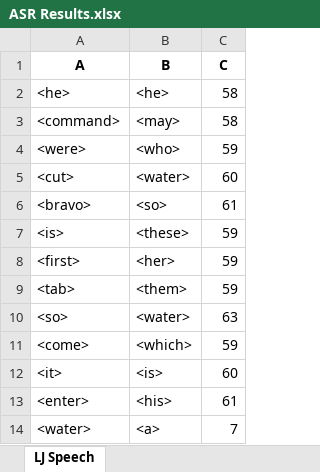
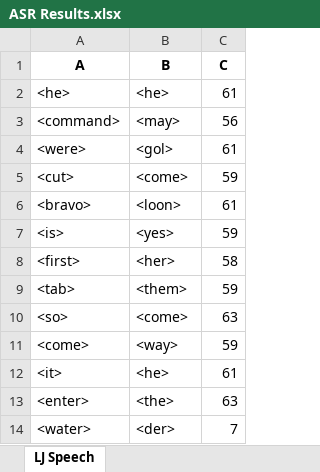
Before and after one commit to dshah1901/P4P-Transformer-ASR-for-Dysarthric-Spech, an Excel workbook: ASR Results.xlsx, sheet LJ Speech, drawn as a sheet; values as stored, in another font and other column widths than the file's, no borders; the diff names each change by its address in the sheet, - before the commit and + after, or states it on an @@ line.

```diff
--- a/ASR Results.xlsx (sheet LJ Speech)
+++ b/ASR Results.xlsx (sheet LJ Speech)
-C2 (C): 58
+C2 (C): 61
-C3 (C): 58
+C3 (C): 56
-B4 (B): <who>
+B4 (B): <gol>
-C4 (C): 59
+C4 (C): 61
-B5 (B): <water>
+B5 (B): <come>
-C5 (C): 60
+C5 (C): 59
-B6 (B): <so>
+B6 (B): <loon>
-B7 (B): <these>
+B7 (B): <yes>
-C8 (C): 59
+C8 (C): 58
-B10 (B): <water>
+B10 (B): <come>
-B11 (B): <which>
+B11 (B): <way>
-B12 (B): <is>
+B12 (B): <he>
-C12 (C): 60
+C12 (C): 61
-B13 (B): <his>
+B13 (B): <the>
-C13 (C): 61
+C13 (C): 63
-B14 (B): <a>
+B14 (B): <der>
```
Also changed, not shown: Dysarthric Speakers.xlsx, Epoch Accuracy.xlsx, 3 other files.
